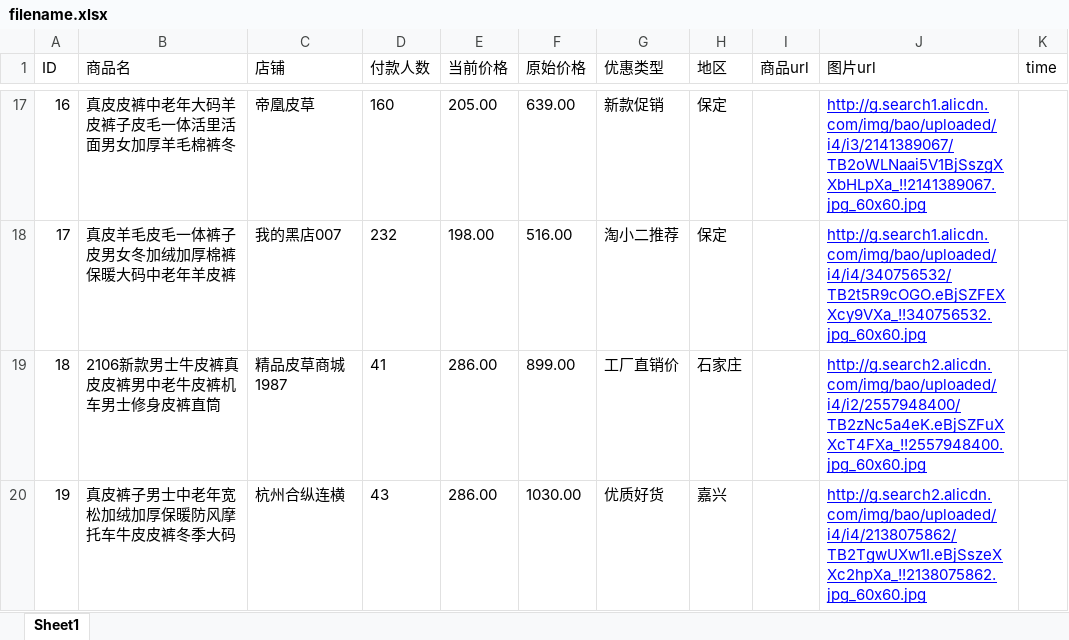
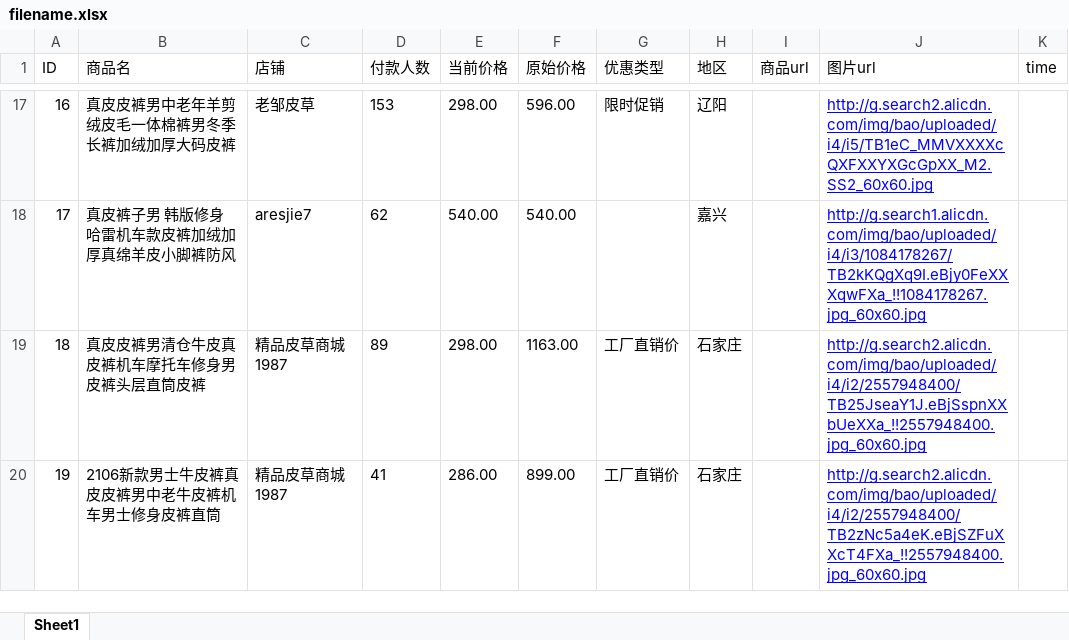
Before and after one commit to luyishisi/Anti-Anti-Spider, an Excel workbook: 6.爬虫项目源码/11.淘宝/filename.xlsx, sheet Sheet1, drawn as a sheet; only a part is shown, gaps mark what is left out; values as stored, in another font and other column widths than the file's, no borders; the diff covers the shown part only; the diff names each change by its address in the sheet, - before the commit and + after, or states it on an @@ line.

```diff
--- a/6.爬虫项目源码/11.淘宝/filename.xlsx (sheet Sheet1)
+++ b/6.爬虫项目源码/11.淘宝/filename.xlsx (sheet Sheet1)
-B17 (商品名): 真皮皮裤中老年大码羊皮裤子皮毛一体活里活面男女加厚羊毛棉裤冬
+B17 (商品名): 真皮皮裤男中老年羊剪绒皮毛一体棉裤男冬季长裤加绒加厚大码皮裤
-C17 (店铺): 帝凰皮草
+C17 (店铺): 老邹皮草
-D17 (付款人数): 160
+D17 (付款人数): 153
-E17 (当前价格): 205.00
+E17 (当前价格): 298.00
-F17 (原始价格): 639.00
+F17 (原始价格): 596.00
-G17 (优惠类型): 新款促销
+G17 (优惠类型): 限时促销
-H17 (地区): 保定
+H17 (地区): 辽阳
-J17 (图片url): http://g.search1.alicdn.com/img/bao/uploaded/i4/i3/2141389067/TB2oWLNaai5V1BjSszgXXbHLpXa_!!2141389067.jpg_60x60.jpg
+J17 (图片url): http://g.search2.alicdn.com/img/bao/uploaded/i4/i5/TB1eC_MMVXXXXcQXFXXYXGcGpXX_M2.SS2_60x60.jpg
-B18 (商品名): 真皮羊毛皮毛一体裤子皮男女冬加绒加厚棉裤保暖大码中老年羊皮裤
+B18 (商品名): 真皮裤子男 韩版修身哈雷机车款皮裤加绒加厚真绵羊皮小脚裤防风
-C18 (店铺): 我的黑店007
+C18 (店铺): aresjie7
-D18 (付款人数): 232
+D18 (付款人数): 62
-E18 (当前价格): 198.00
+E18 (当前价格): 540.00
-F18 (原始价格): 516.00
+F18 (原始价格): 540.00
-G18 (优惠类型): 淘小二推荐
+G18 (优惠类型): (empty)
-H18 (地区): 保定
+H18 (地区): 嘉兴
-J18 (图片url): http://g.search1.alicdn.com/img/bao/uploaded/i4/i4/340756532/TB2t5R9cOGO.eBjSZFEXXcy9VXa_!!340756532.jpg_60x60.jpg
+J18 (图片url): http://g.search1.alicdn.com/img/bao/uploaded/i4/i3/1084178267/TB2kKQgXq9I.eBjy0FeXXXqwFXa_!!1084178267.jpg_60x60.jpg
-B19 (商品名): 2106新款男士牛皮裤真皮皮裤男中老牛皮裤机车男士修身皮裤直筒
+B19 (商品名): 真皮皮裤男清仓牛皮真皮裤机车摩托车修身男皮裤头层直筒皮裤
-D19 (付款人数): 41
+D19 (付款人数): 89
-E19 (当前价格): 286.00
+E19 (当前价格): 298.00
-F19 (原始价格): 899.00
+F19 (原始价格): 1163.00
-J19 (图片url): http://g.search2.alicdn.com/img/bao/uploaded/i4/i2/2557948400/TB2zNc5a4eK.eBjSZFuXXcT4FXa_!!2557948400.jpg_60x60.jpg
+J19 (图片url): http://g.search2.alicdn.com/img/bao/uploaded/i4/i2/2557948400/TB25JseaY1J.eBjSspnXXbUeXXa_!!2557948400.jpg_60x60.jpg
-B20 (商品名): 真皮裤子男士中老年宽松加绒加厚保暖防风摩托车牛皮皮裤冬季大码
+B20 (商品名): 2106新款男士牛皮裤真皮皮裤男中老牛皮裤机车男士修身皮裤直筒
-C20 (店铺): 杭州合纵连横
+C20 (店铺): 精品皮草商城1987
-D20 (付款人数): 43
+D20 (付款人数): 41
-F20 (原始价格): 1030.00
+F20 (原始价格): 899.00
-G20 (优惠类型): 优质好货
+G20 (优惠类型): 工厂直销价
-H20 (地区): 嘉兴
+H20 (地区): 石家庄
-J20 (图片url): http://g.search2.alicdn.com/img/bao/uploaded/i4/i4/2138075862/TB2TgwUXw1I.eBjSszeXXc2hpXa_!!2138075862.jpg_60x60.jpg
+J20 (图片url): http://g.search2.alicdn.com/img/bao/uploaded/i4/i2/2557948400/TB2zNc5a4eK.eBjSZFuXXcT4FXa_!!2557948400.jpg_60x60.jpg
```
Also changed, not shown: 3 added rows, 3 removed rows and 84 edited cells elsewhere in this sheet, 10 other files.
